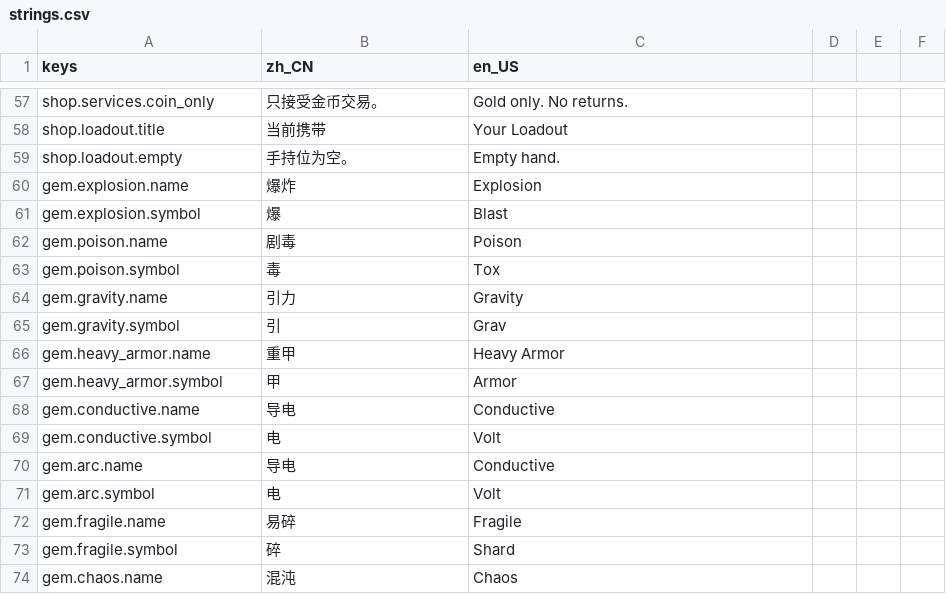
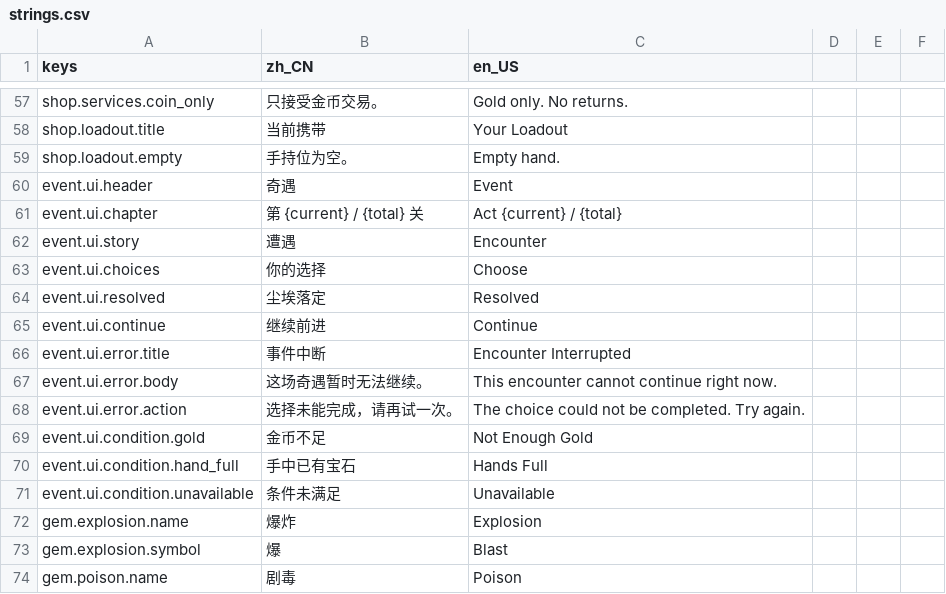
Before and after one commit to CrazyBucket/law-thief, a CSV file: localization/strings.csv, drawn as a sheet; only a part is shown, gaps mark what is left out; the shorter side is filled out with more unchanged rows; the diff names each change by its address in the sheet, - before the commit and + after, or states it on an @@ line.

```diff
--- a/localization/strings.csv
+++ b/localization/strings.csv
+row 60: event.ui.header | 奇遇 | Event
+row 61: event.ui.chapter | 第 {current} / {total} 关 | Act {current} / {total}
+row 62: event.ui.story | 遭遇 | Encounter
+row 63: event.ui.choices | 你的选择 | Choose
+row 64: event.ui.resolved | 尘埃落定 | Resolved
+row 65: event.ui.continue | 继续前进 | Continue
+row 66: event.ui.error.title | 事件中断 | Encounter Interrupted
+row 67: event.ui.error.body | 这场奇遇暂时无法继续。 | This encounter cannot continue right now.
+row 68: event.ui.error.action | 选择未能完成，请再试一次。 | The choice could not be completed. Try again.
+row 69: event.ui.condition.gold | 金币不足 | Not Enough Gold
+row 70: event.ui.condition.hand_full | 手中已有宝石 | Hands Full
+row 71: event.ui.condition.unavailable | 条件未满足 | Unavailable
```
Also changed, not shown: 48 other files.
